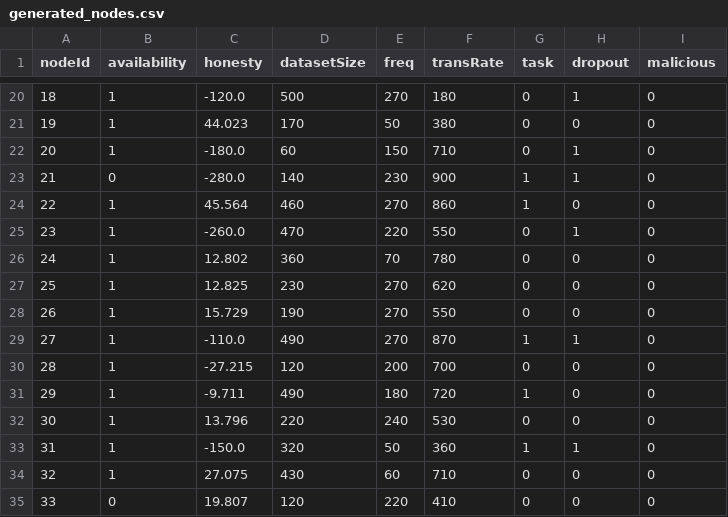
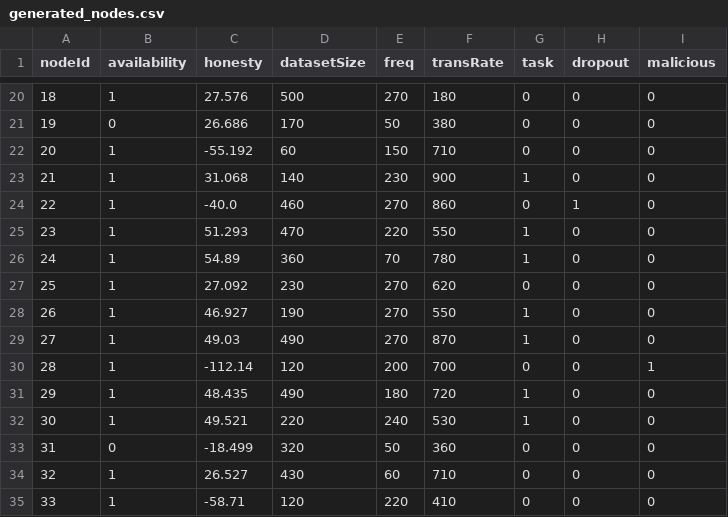
Before and after one commit to PFEWorkspace/code, a CSV file: scratch/subdir/generated_nodes.csv, drawn as a sheet; only a part is shown, gaps mark what is left out; the diff covers the shown part only.

```diff
--- a/scratch/subdir/generated_nodes.csv
+++ b/scratch/subdir/generated_nodes.csv
@@ -20,16 +20,16 @@ nodeId,availability,honesty,datasetSize,freq,transRate,task,dropout,malicious
-18,1,-120.0,500,270,180,0,1,0
-19,1,44.023,170,50,380,0,0,0
-20,1,-180.0,60,150,710,0,1,0
-21,0,-280.0,140,230,900,1,1,0
-22,1,45.564,460,270,860,1,0,0
-23,1,-260.0,470,220,550,0,1,0
-24,1,12.802,360,70,780,0,0,0
-25,1,12.825,230,270,620,0,0,0
-26,1,15.729,190,270,550,0,0,0
-27,1,-110.0,490,270,870,1,1,0
-28,1,-27.215,120,200,700,0,0,0
-29,1,-9.711,490,180,720,1,0,0
-30,1,13.796,220,240,530,0,0,0
-31,1,-150.0,320,50,360,1,1,0
-32,1,27.075,430,60,710,0,0,0
-33,0,19.807,120,220,410,0,0,0
+18,1,27.576,500,270,180,0,0,0
+19,0,26.686,170,50,380,0,0,0
+20,1,-55.192,60,150,710,0,0,0
+21,1,31.068,140,230,900,1,0,0
+22,1,-40.0,460,270,860,0,1,0
+23,1,51.293,470,220,550,1,0,0
+24,1,54.89,360,70,780,1,0,0
+25,1,27.092,230,270,620,0,0,0
+26,1,46.927,190,270,550,1,0,0
+27,1,49.03,490,270,870,1,0,0
+28,1,-112.14,120,200,700,0,0,1
+29,1,48.435,490,180,720,1,0,0
+30,1,49.521,220,240,530,1,0,0
+31,0,-18.499,320,50,360,0,0,0
+32,1,26.527,430,60,710,0,0,0
+33,1,-58.71,120,220,410,0,0,0
```
Also changed, not shown: 61 edited cells elsewhere in this file, 56 other files.
